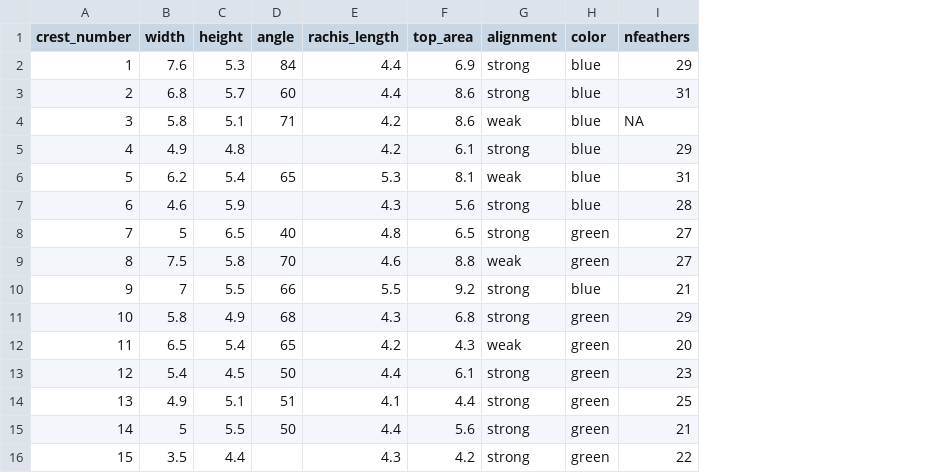
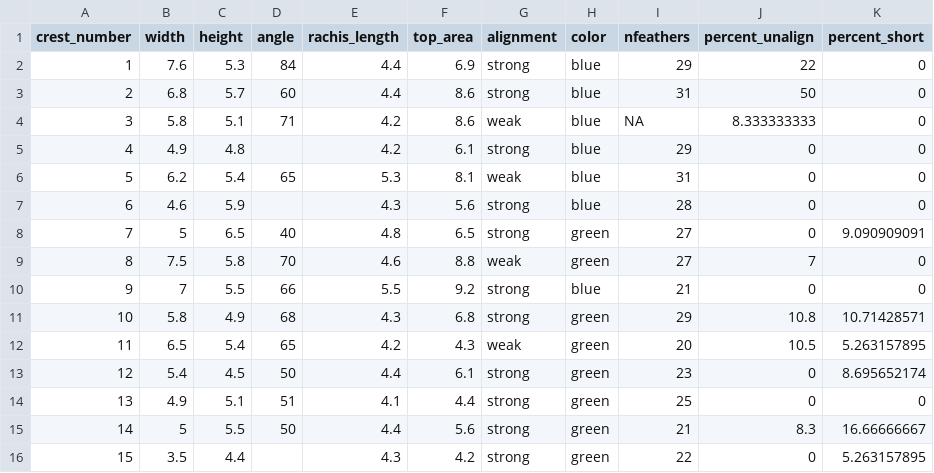
Before and after one commit to rozdakin/crest_feather_vibes, a CSV file: data/crest_samples.csv, drawn as a sheet; the diff names each change by its address in the sheet, - before the commit and + after, or states it on an @@ line.

Commit message:
added Suzanne's alignment/shorty data

```diff
--- a/data/crest_samples.csv
+++ b/data/crest_samples.csv
+column J (percent_unalign), rows 2-16: 22 | 50 | 8.333333333 | 0 | 0 | 0 | 0 | 7 | 0 | 10.8 | 10.5 | 0 | 0 | 8.3 | 0
+column K (percent_short), rows 2-16: 0 | 0 | 0 | 0 | 0 | 0 | 9.090909091 | 0 | 0 | 10.71428571 | 5.263157895 | 8.695652174 | 0 | 16.66666667 | 5.263157895
```
